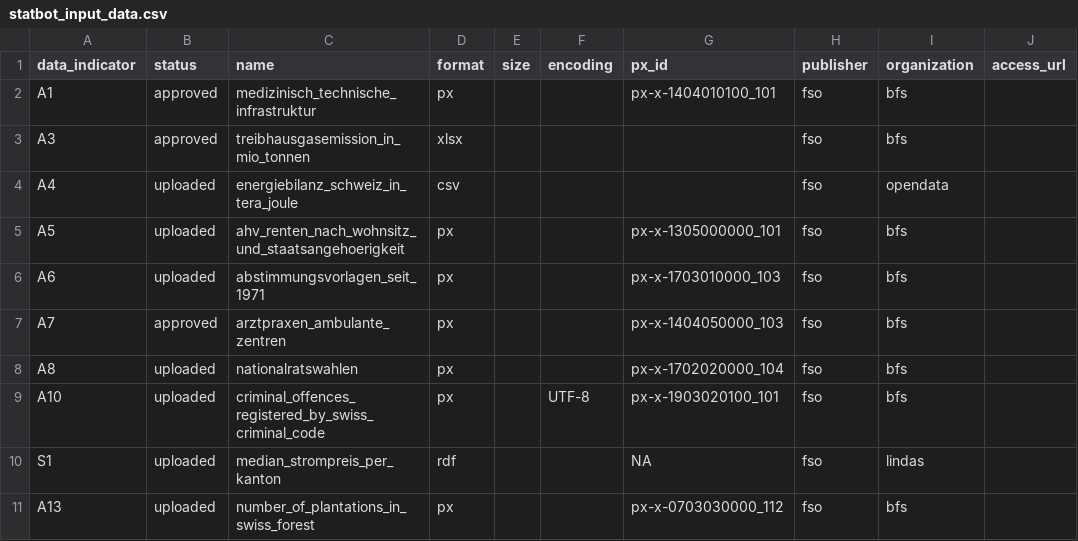
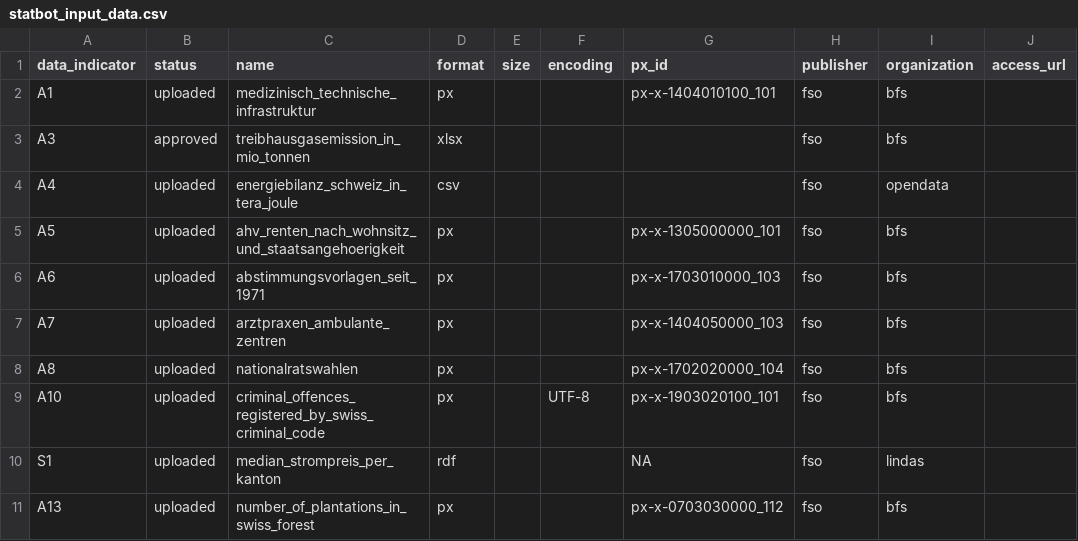
Before and after one commit to statistikZH/statbotData, a CSV file: data/const/statbot_input_data.csv, drawn as a sheet; only a part is shown; the diff names each change by its address in the sheet, - before the commit and + after, or states it on an @@ line.

Commit message:
data: change `status` to `uploaded` for uploaded datasets

```diff
--- a/data/const/statbot_input_data.csv
+++ b/data/const/statbot_input_data.csv
-B2 (status): approved
+B2 (status): uploaded
-B7 (status): approved
+B7 (status): uploaded
```
